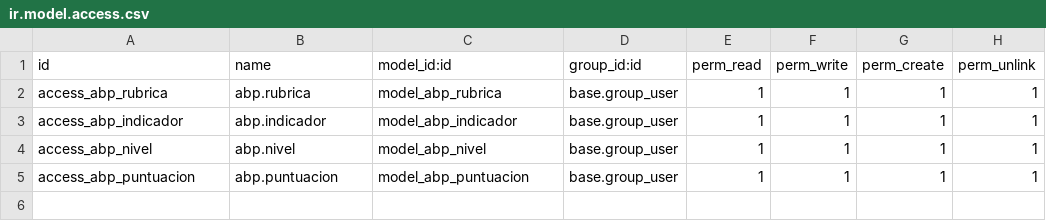
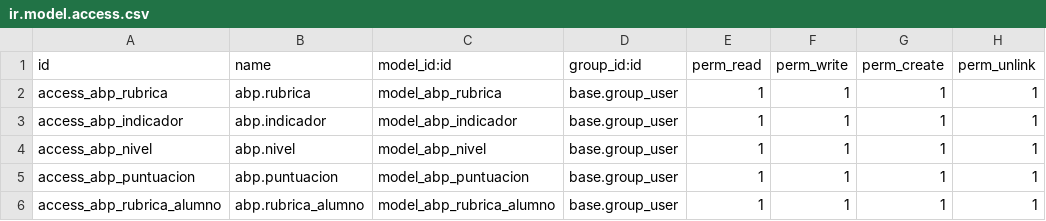
Before and after one commit to xxjcaxx/odoo-2021-2022, a CSV file: abp/security/ir.model.access.csv, drawn as a sheet; the diff names each change by its address in the sheet, - before the commit and + after, or states it on an @@ line.

```diff
--- a/abp/security/ir.model.access.csv
+++ b/abp/security/ir.model.access.csv
+row 6: access_abp_rubrica_alumno | abp.rubrica_alumno | model_abp_rubrica_alumno | base.group_user | 1 | 1 | 1 | 1
```
Also changed, not shown: 2 other files.
